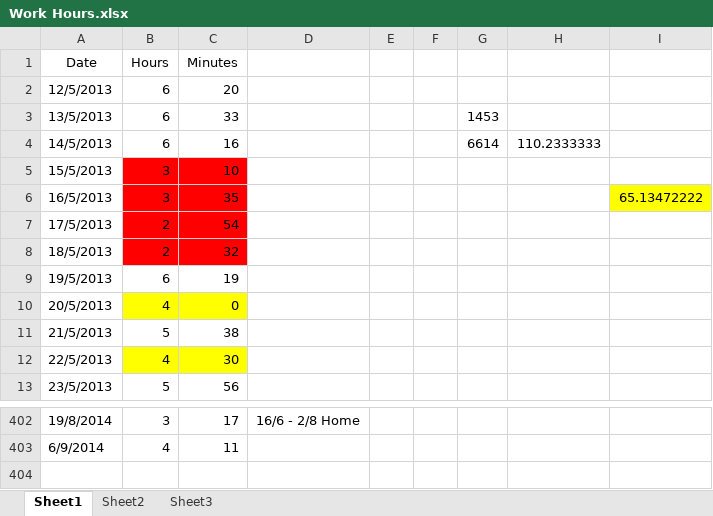
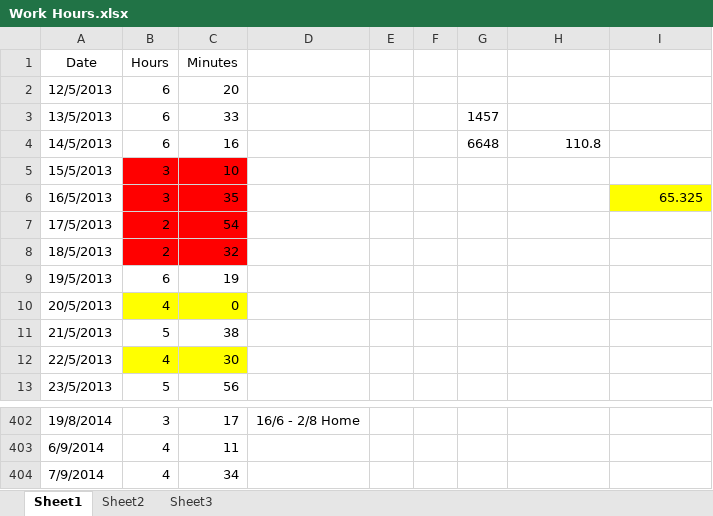
Before and after one commit to Synex-83/GSOM, an Excel workbook: Time Keeping/Work Hours.xlsx, sheet Sheet1, drawn as a sheet; only a part is shown, gaps mark what is left out; values as stored, in another font and other column widths than the file's, no borders; the diff names each change by its address in the sheet, - before the commit and + after, or states it on an @@ line.

Commit message:
tu

```diff
--- a/Time Keeping/Work Hours.xlsx (sheet Sheet1)
+++ b/Time Keeping/Work Hours.xlsx (sheet Sheet1)
-G3: 1453
+G3: 1457
-G4: 6614
+G4: 6648
-H4: 110.2333333
+H4: 110.8
-I6: 65.13472222
+I6: 65.325
+row 404: 7/9/2014 | 4 | 34
```
